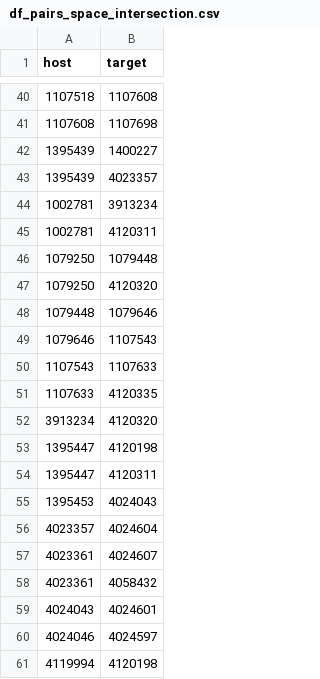
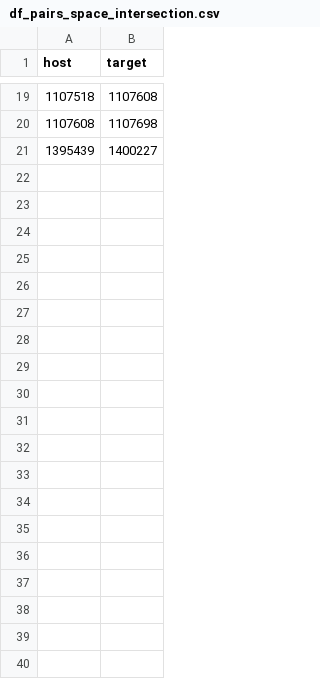
Before and after one commit to Jaaaaabin/enrichGraph, a CSV file: res/df_pairs_space_intersection.csv, drawn as a sheet; only a part is shown, gaps mark what is left out; the diff covers the shown part only; the diff names each change by its address in the sheet, - before the commit and + after, or states it on an @@ line.

```diff
--- a/res/df_pairs_space_intersection.csv
+++ b/res/df_pairs_space_intersection.csv
-row 43: 1395439 | 4023357
-row 44: 1002781 | 3913234
-row 45: 1002781 | 4120311
-row 46: 1079250 | 1079448
-row 47: 1079250 | 4120320
-row 48: 1079448 | 1079646
-row 49: 1079646 | 1107543
-row 50: 1107543 | 1107633
-row 51: 1107633 | 4120335
-row 52: 3913234 | 4120320
-row 53: 1395447 | 4120198
-row 54: 1395447 | 4120311
-row 55: 1395453 | 4024043
-row 56: 4023357 | 4024604
-row 57: 4023361 | 4024607
-row 58: 4023361 | 4058432
-row 59: 4024043 | 4024601
-row 60: 4024046 | 4024597
-row 61: 4119994 | 4120198
```
Also changed, not shown: 21 removed rows elsewhere in this file, res/df_feature_space_sr.csv, res/df_pairs_space_intersection_to_wall.csv, 43 other files.
